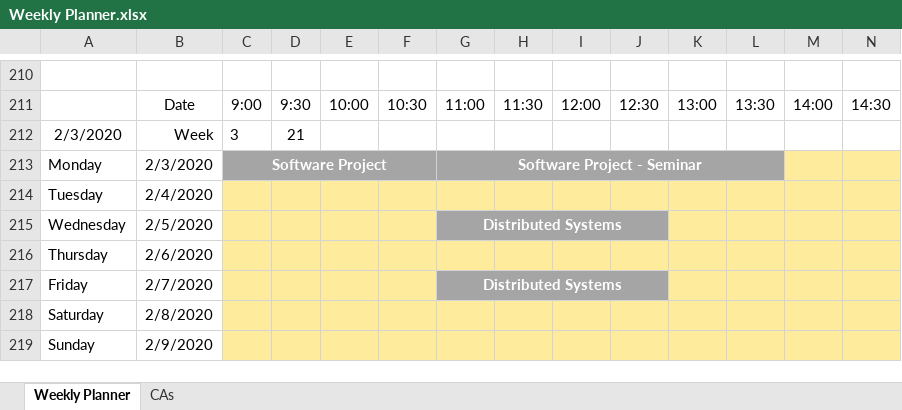
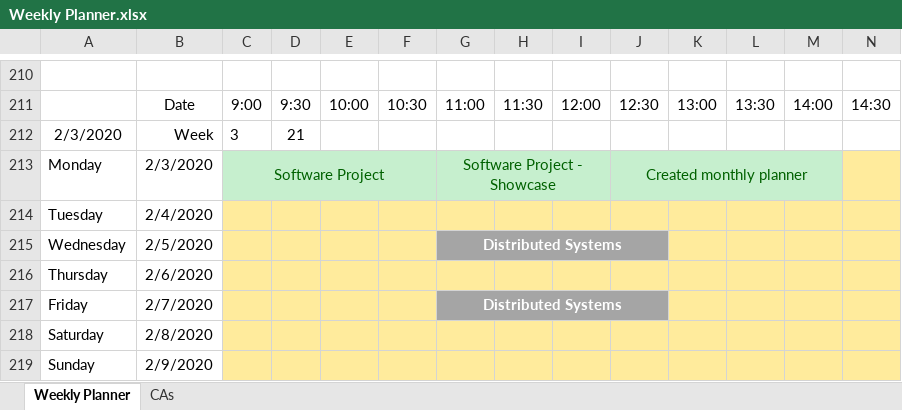
Before and after one commit to JoeyTatu/SoftwareProject-2019_20, an Excel workbook: Weekly Planner.xlsx, sheet Weekly Planner, drawn as a sheet; only a part is shown, gaps mark what is left out; values as stored, in another font and other column widths than the file's, no borders; the diff names each change by its address in the sheet, - before the commit and + after, or states it on an @@ line.

Commit message:
Added JUnit testing example, added README, updated planner

```diff
--- a/Weekly Planner.xlsx (sheet Weekly Planner)
+++ b/Weekly Planner.xlsx (sheet Weekly Planner)
-C213:L213 fill: #A5A5A5
+C213:L213 fill: #C6EFCE
@@ C213 bold: on → off, text colour: #FFFFFF → #006100 @@
-G213: Software Project - Seminar
+G213: Software Project - Showcase
@@ G213 bold: on → off, text colour: #FFFFFF → #006100 @@
-G213:L213 merged
+G213:I213 merged
-J213: (empty)
+J213: Created monthly planner
+J213:M213 merged
-M213 fill: #FFEB9C
+M213 fill: #C6EFCE
```
Also changed, not shown: 19 other files.
